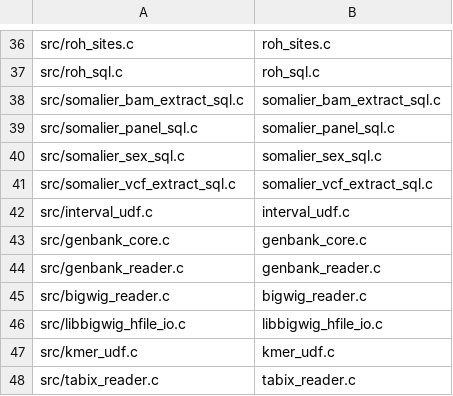
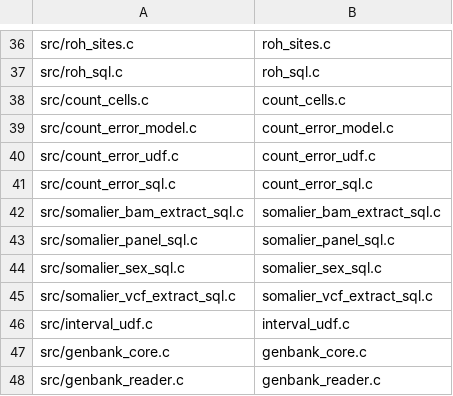
Before and after one commit to RGenomicsETL/duckhts, a TSV file: r/Rduckhts/inst/duckhts_extension/duckhts_sources.tsv, drawn as a sheet; only a part is shown, gaps mark what is left out; the shorter side is filled out with more unchanged rows.

```diff
--- a/r/Rduckhts/inst/duckhts_extension/duckhts_sources.tsv
+++ b/r/Rduckhts/inst/duckhts_extension/duckhts_sources.tsv
@@ -37,2 +37,6 @@ src/roh_sites.c|roh_sites.c
 src/roh_sql.c|roh_sql.c
+src/count_cells.c|count_cells.c
+src/count_error_model.c|count_error_model.c
+src/count_error_udf.c|count_error_udf.c
+src/count_error_sql.c|count_error_sql.c
 src/somalier_bam_extract_sql.c|somalier_bam_extract_sql.c
```
Also changed, not shown: r/Rduckhts/inst/function_catalog/functions.tsv, r/duckhtsbench/inst/benchmark_registry.tsv, 36 other files.
